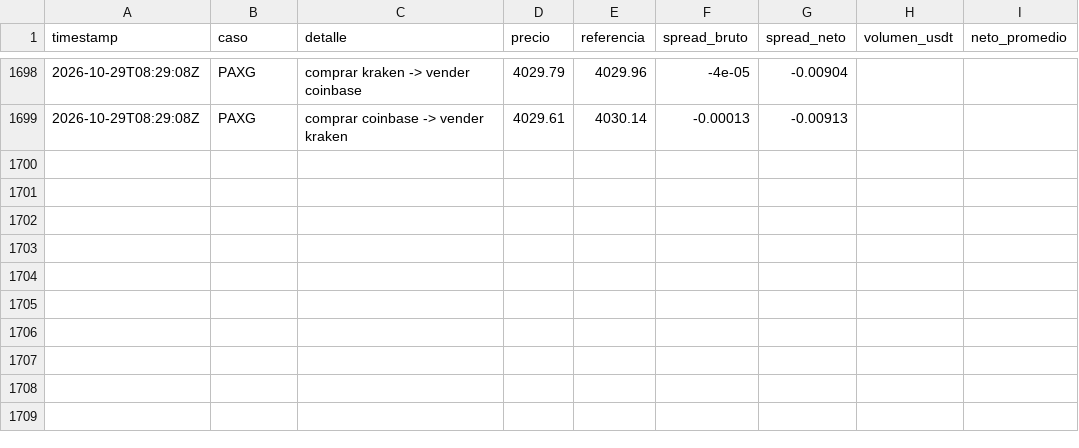
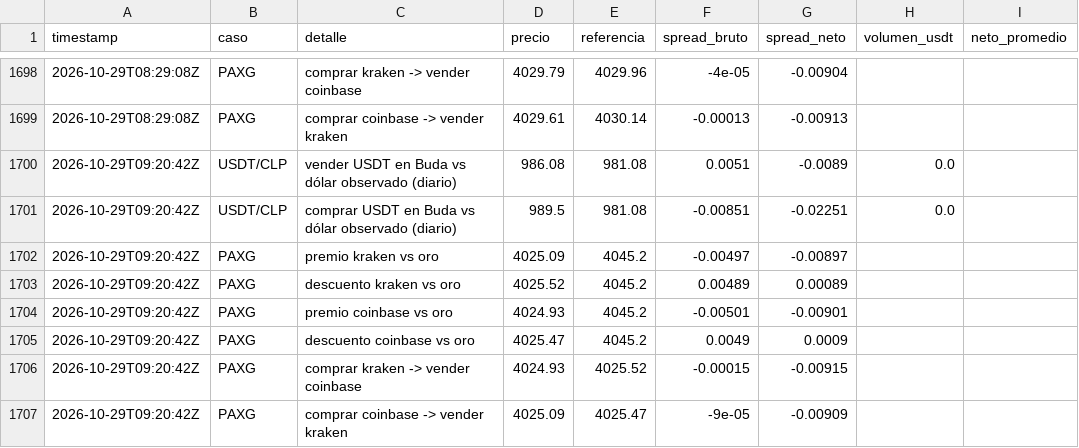
Before and after one commit to puribeg-maker/Arbitraje, a CSV file: data/spreads.csv, drawn as a sheet; only a part is shown, gaps mark what is left out.

```diff
--- a/data/spreads.csv
+++ b/data/spreads.csv
@@ -1699 +1699,9 @@ timestamp,caso,detalle,precio,referencia,spread_bruto,spread_neto,volumen_usdt,n
 2026-10-29T08:29:08Z,PAXG,comprar coinbase -> vender kraken,4029.61,4030.14,-0.00013,-0.00913,,
+2026-10-29T09:20:42Z,USDT/CLP,vender USDT en Buda vs dólar observado (diario),986.08,981.08,0.0051,-0.0089,0.0,
+2026-10-29T09:20:42Z,USDT/CLP,comprar USDT en Buda vs dólar observado (diario),989.5,981.08,-0.00851,-0.02251,0.0,
+2026-10-29T09:20:42Z,PAXG,premio kraken vs oro,4025.09,4045.2,-0.00497,-0.00897,,
+2026-10-29T09:20:42Z,PAXG,descuento kraken vs oro,4025.52,4045.2,0.00489,0.00089,,
+2026-10-29T09:20:42Z,PAXG,premio coinbase vs oro,4024.93,4045.2,-0.00501,-0.00901,,
+2026-10-29T09:20:42Z,PAXG,descuento coinbase vs oro,4025.47,4045.2,0.0049,0.0009,,
+2026-10-29T09:20:42Z,PAXG,comprar kraken -> vender coinbase,4024.93,4025.52,-0.00015,-0.00915,,
+2026-10-29T09:20:42Z,PAXG,comprar coinbase -> vender kraken,4025.09,4025.47,-9e-05,-0.00909,,
```
